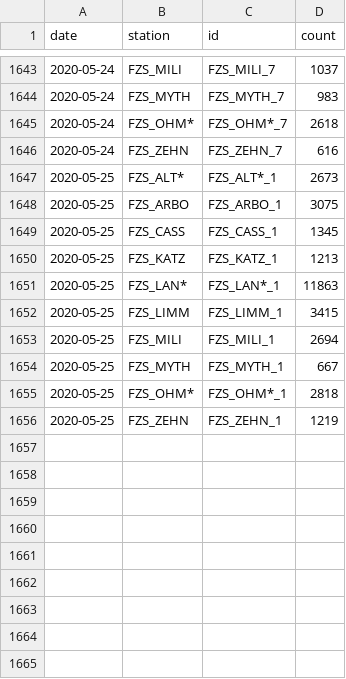
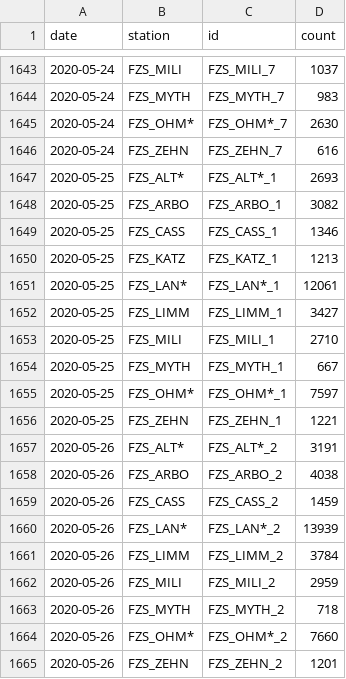
Before and after one commit to jwoLondon/mobv, a CSV file: data/zurich/StationDailyTimeSeries-Foot.csv, drawn as a sheet; only a part is shown, gaps mark what is left out.

```diff
--- a/data/zurich/StationDailyTimeSeries-Foot.csv
+++ b/data/zurich/StationDailyTimeSeries-Foot.csv
@@ -1644,13 +1644,22 @@ date,station,id,count
 2020-05-24,FZS_MYTH,FZS_MYTH_7,983
-2020-05-24,FZS_OHM*,FZS_OHM*_7,2618
+2020-05-24,FZS_OHM*,FZS_OHM*_7,2630
 2020-05-24,FZS_ZEHN,FZS_ZEHN_7,616
-2020-05-25,FZS_ALT*,FZS_ALT*_1,2673
-2020-05-25,FZS_ARBO,FZS_ARBO_1,3075
-2020-05-25,FZS_CASS,FZS_CASS_1,1345
+2020-05-25,FZS_ALT*,FZS_ALT*_1,2693
+2020-05-25,FZS_ARBO,FZS_ARBO_1,3082
+2020-05-25,FZS_CASS,FZS_CASS_1,1346
 2020-05-25,FZS_KATZ,FZS_KATZ_1,1213
-2020-05-25,FZS_LAN*,FZS_LAN*_1,11863
-2020-05-25,FZS_LIMM,FZS_LIMM_1,3415
-2020-05-25,FZS_MILI,FZS_MILI_1,2694
+2020-05-25,FZS_LAN*,FZS_LAN*_1,12061
+2020-05-25,FZS_LIMM,FZS_LIMM_1,3427
+2020-05-25,FZS_MILI,FZS_MILI_1,2710
 2020-05-25,FZS_MYTH,FZS_MYTH_1,667
-2020-05-25,FZS_OHM*,FZS_OHM*_1,2818
-2020-05-25,FZS_ZEHN,FZS_ZEHN_1,1219
+2020-05-25,FZS_OHM*,FZS_OHM*_1,7597
+2020-05-25,FZS_ZEHN,FZS_ZEHN_1,1221
+2020-05-26,FZS_ALT*,FZS_ALT*_2,3191
+2020-05-26,FZS_ARBO,FZS_ARBO_2,4038
+2020-05-26,FZS_CASS,FZS_CASS_2,1459
+2020-05-26,FZS_LAN*,FZS_LAN*_2,13939
+2020-05-26,FZS_LIMM,FZS_LIMM_2,3784
+2020-05-26,FZS_MILI,FZS_MILI_2,2959
+2020-05-26,FZS_MYTH,FZS_MYTH_2,718
+2020-05-26,FZS_OHM*,FZS_OHM*_2,7660
+2020-05-26,FZS_ZEHN,FZS_ZEHN_2,1201
```
Also changed, not shown: data/zurich/StationDailyTimeSeries-Bicycle.csv.
